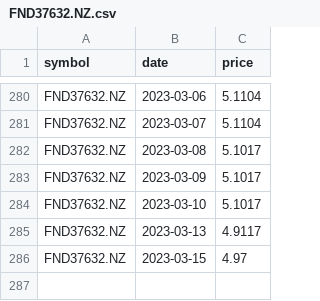
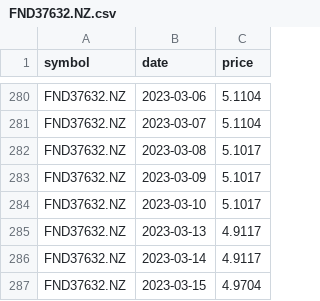
Before and after one commit to lihop/quotes, a CSV file: FND37632.NZ.csv, drawn as a sheet; only a part is shown, gaps mark what is left out.

```diff
--- a/FND37632.NZ.csv
+++ b/FND37632.NZ.csv
@@ -285,2 +285,3 @@ FND37632.NZ,2023-03-10,5.1017
 FND37632.NZ,2023-03-13,4.9117
-FND37632.NZ,2023-03-15,4.97
+FND37632.NZ,2023-03-14,4.9117
+FND37632.NZ,2023-03-15,4.9704
```
Also changed, not shown: 1 other file.
